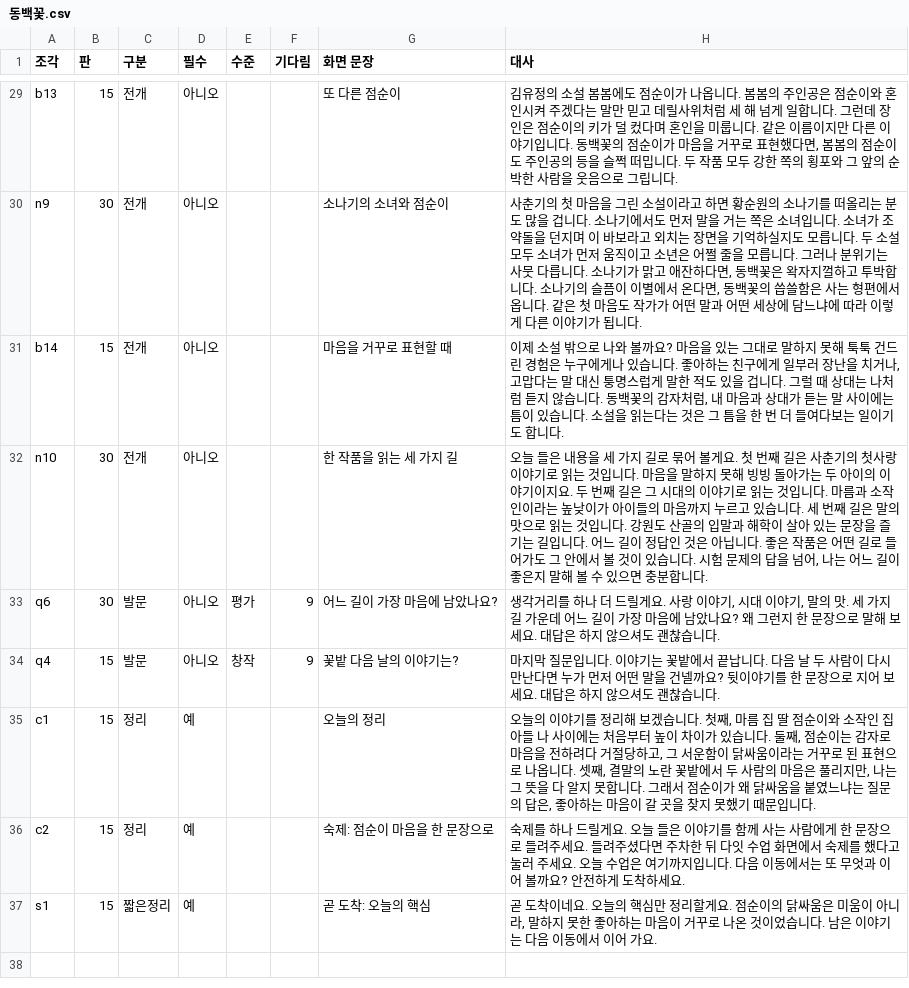
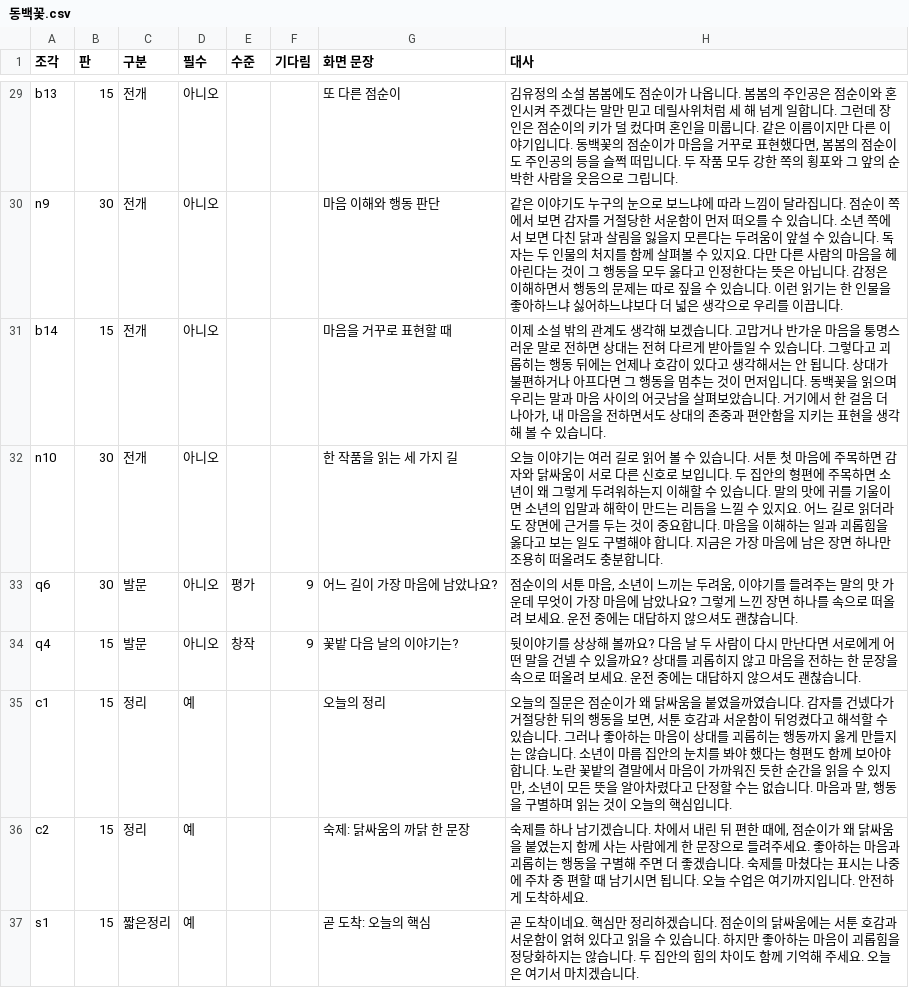
Before and after one commit to cordmin/HYUNDAI, a CSV file: lessons/동백꽃.csv, drawn as a sheet; only a part is shown, gaps mark what is left out; the diff covers the shown part only; the diff names each change by its address in the sheet, - before the commit and + after, or states it on an @@ line.

```diff
--- a/lessons/동백꽃.csv
+++ b/lessons/동백꽃.csv
-G30 (화면 문장): 소나기의 소녀와 점순이
+G30 (화면 문장): 마음 이해와 행동 판단
-H30 (대사): 사춘기의 첫 마음을 그린 소설이라고 하면 황순원의 소나기를 떠올리는 분도 많을 겁니다. 소나기에서도 먼저 말을 거는 쪽은 소녀입니다. 소녀가 조약돌을 던지며 이 바보라고 외치는 장면을 기억하실지도 모릅니다. 두 소설 모두 소녀가 먼저 움직이고 소년은 어쩔 줄을 모릅니다. 그러나 분위기는 사뭇 다릅니다. 소나기가 맑고 애잔하다면, 동백꽃은 왁자지껄하고 투박합니다. 소나기의 슬픔이 이별에서 온다면, 동백꽃의 씁쓸함은 사는 형편에서 옵니다. 같은 첫 마음도 작가가 어떤 말과 어떤 세상에 담느냐에 따라 이렇게 다른 이야기가 됩니다.
+H30 (대사): 같은 이야기도 누구의 눈으로 보느냐에 따라 느낌이 달라집니다. 점순이 쪽에서 보면 감자를 거절당한 서운함이 먼저 떠오를 수 있습니다. 소년 쪽에서 보면 다친 닭과 살림을 잃을지 모른다는 두려움이 앞설 수 있습니다. 독자는 두 인물의 처지를 함께 살펴볼 수 있지요. 다만 다른 사람의 마음을 헤아린다는 것이 그 행동을 모두 옳다고 인정한다는 뜻은 아닙니다. 감정은 이해하면서 행동의 문제는 따로 짚을 수 있습니다. 이런 읽기는 한 인물을 좋아하느냐 싫어하느냐보다 더 넓은 생각으로 우리를 이끕니다.
-H31 (대사): …소설 밖으로 나와 볼까요? 마음을 있는 그대로 말하지 못해 툭툭 건드린 경험은 누구에게나 있습니다. 좋아하는 친구에게 일부러 장난을 치거나, 고맙다는 말 대신 퉁명스럽게 말한 적도 있을 겁니다. 그럴 때 상대는 나처럼 듣지 않습니다. 동백꽃의 감자처럼, 내 마음과 상대가 듣는 말 사이에는 틈이 있습니다. 소설을 읽는다는 것은 그 틈을 한 번 더 들여다보는 일이기도 합니다.
+H31 (대사): …소설 밖의 관계도 생각해 보겠습니다. 고맙거나 반가운 마음을 퉁명스러운 말로 전하면 상대는 전혀 다르게 받아들일 수 있습니다. 그렇다고 괴롭히는 행동 뒤에는 언제나 호감이 있다고 생각해서는 안 됩니다. 상대가 불편하거나 아프다면 그 행동을 멈추는 것이 먼저입니다. 동백꽃을 읽으며 우리는 말과 마음 사이의 어긋남을 살펴보았습니다. 거기에서 한 걸음 더 나아가, 내 마음을 전하면서도 상대의 존중과 편안함을 지키는 표현을 생각해 볼 수 있습니다.
-H32 (대사): 오늘 들은 내용을 세 가지 길로 묶어 볼게요. 첫 번째 길은 사춘기의 첫사랑 이야기로 읽는 것입니다. 마음을 말하지 못해 빙빙 돌아가는 두 아이의 이야기이지요. 두 번째 길은 그 시대의 이야기로 읽는 것입니다. 마름과 소작인이라는 높낮이가 아이들의 마음까지 누르고 있습니다. 세 번째 길은 말의 맛으로 읽는 것입니다. 강원도 산골의 입말과 해학이 살아 있는 문장을 즐기는 길입니다. 어느 길이 정답인 것은 아닙니다. 좋은 작품은 어떤 길로 들어가도 그 안에서 볼 것이 있습니다. 시험 문제의 답을 넘어, 나는 어느 길이 좋은지 말해 볼 수 있으면 충분합…
+H32 (대사): 오늘 이야기는 여러 길로 읽어 볼 수 있습니다. 서툰 첫 마음에 주목하면 감자와 닭싸움이 서로 다른 신호로 보입니다. 두 집안의 형편에 주목하면 소년이 왜 그렇게 두려워하는지 이해할 수 있습니다. 말의 맛에 귀를 기울이면 소년의 입말과 해학이 만드는 리듬을 느낄 수 있지요. 어느 길로 읽더라도 장면에 근거를 두는 것이 중요합니다. 마음을 이해하는 일과 괴롭힘을 옳다고 보는 일도 구별해야 합니다. 지금은 가장 마음에 남은 장면 하나만 조용히 떠올려도 충분합…
-H33 (대사): 생각거리를 하나 더 드릴게요. 사랑 이야기, 시대 이야기, 말의 맛. 세 가지 길 가운데 어느 길이 가장 마음에 남았나요? 왜 그런지 한 문장으로 말해 보세요. 대답은 하지 않…
+H33 (대사): 점순이의 서툰 마음, 소년이 느끼는 두려움, 이야기를 들려주는 말의 맛 가운데 무엇이 가장 마음에 남았나요? 그렇게 느낀 장면 하나를 속으로 떠올려 보세요. 운전 중에는 대답하지 않…
-H34 (대사): 마지막 질문입니다. 이야기는 꽃밭에서 끝납니다. 다음 날 두 사람이 다시 만난다면 누가 먼저 어떤 말을 건넬까요? 뒷이야기를 한 문장으로 지어 보세요. 대답은 하지 않…
+H34 (대사): 뒷이야기를 상상해 볼까요? 다음 날 두 사람이 다시 만난다면 서로에게 어떤 말을 건넬 수 있을까요? 상대를 괴롭히지 않고 마음을 전하는 한 문장을 속으로 떠올려 보세요. 운전 중에는 대답하지 않…
-H35 (대사): 오늘의 이야기를 정리해 보겠습니다. 첫째, 마름 집 딸 점순이와 소작인 집 아들 나 사이에는 처음부터 높이 차이가 있습니다. 둘째, 점순이는 감자로 마음을 전하려다 거절당하고, 그 서운함이 닭싸움이라는 거꾸로 된 표현으로 나옵니다. 셋째, 결말의 노란 꽃밭에서 두 사람의 마음은 풀리지만, 나는 그 뜻을 다 알지 못합니다. 그래서 점순이가 왜 닭싸움을 붙였느냐는 질문의 답은, 좋아하는 마음이 갈 곳을 찾지 못했기 때문입니다.
+H35 (대사): 오늘의 질문은 점순이가 왜 닭싸움을 붙였을까였습니다. 감자를 건넸다가 거절당한 뒤의 행동을 보면, 서툰 호감과 서운함이 뒤엉켰다고 해석할 수 있습니다. 그러나 좋아하는 마음이 상대를 괴롭히는 행동까지 옳게 만들지는 않습니다. 소년이 마름 집안의 눈치를 봐야 했다는 형편도 함께 보아야 합니다. 노란 꽃밭의 결말에서 마음이 가까워진 듯한 순간을 읽을 수 있지만, 소년이 모든 뜻을 알아차렸다고 단정할 수는 없습니다. 마음과 말, 행동을 구별하며 읽는 것이 오늘의 핵심입니다.
-G36 (화면 문장): 숙제: 점순이 마음을 한 문장으로
+G36 (화면 문장): 숙제: 닭싸움의 까닭 한 문장
-H36 (대사): …하나 드릴게요. 오늘 들은 이야기를 함께 사는 사람에게 한 문장으로 들려주세요. 들려주셨다면 주차한 뒤 다잇 수업 화면에서 숙제를 했다고 눌러 주세요. 오늘 수업은 여기까지입니다. 다음 이동에서는 또 무엇과 이어 볼까요? 안전하게…
+H36 (대사): …하나 남기겠습니다. 차에서 내린 뒤 편한 때에, 점순이가 왜 닭싸움을 붙였는지 함께 사는 사람에게 한 문장으로 들려주세요. 좋아하는 마음과 괴롭히는 행동을 구별해 주면 더 좋겠습니다. 숙제를 마쳤다는 표시는 나중에 주차 중 편할 때 남기시면 됩니다. 오늘 수업은 여기까지입니다. 안전하게…
-H37 (대사): …이네요. 오늘의 핵심만 정리할게요. 점순이의 닭싸움은 미움이 아니라, 말하지 못한 좋아하는 마음이 거꾸로 나온 것이었습니다. 남은 이야기는 다음 이동에서 이어 가요.
+H37 (대사): …이네요. 핵심만 정리하겠습니다. 점순이의 닭싸움에는 서툰 호감과 서운함이 얽혀 있다고 읽을 수 있습니다. 하지만 좋아하는 마음이 괴롭힘을 정당화하지는 않습니다. 두 집안의 힘의 차이도 함께 기억해 주세요. 오늘은 여기서 마치겠습니다.
```
Also changed, not shown: 19 edited cells elsewhere in this file, lessons/음원길이.csv, voice/수업-대본.csv, 39 other files.
